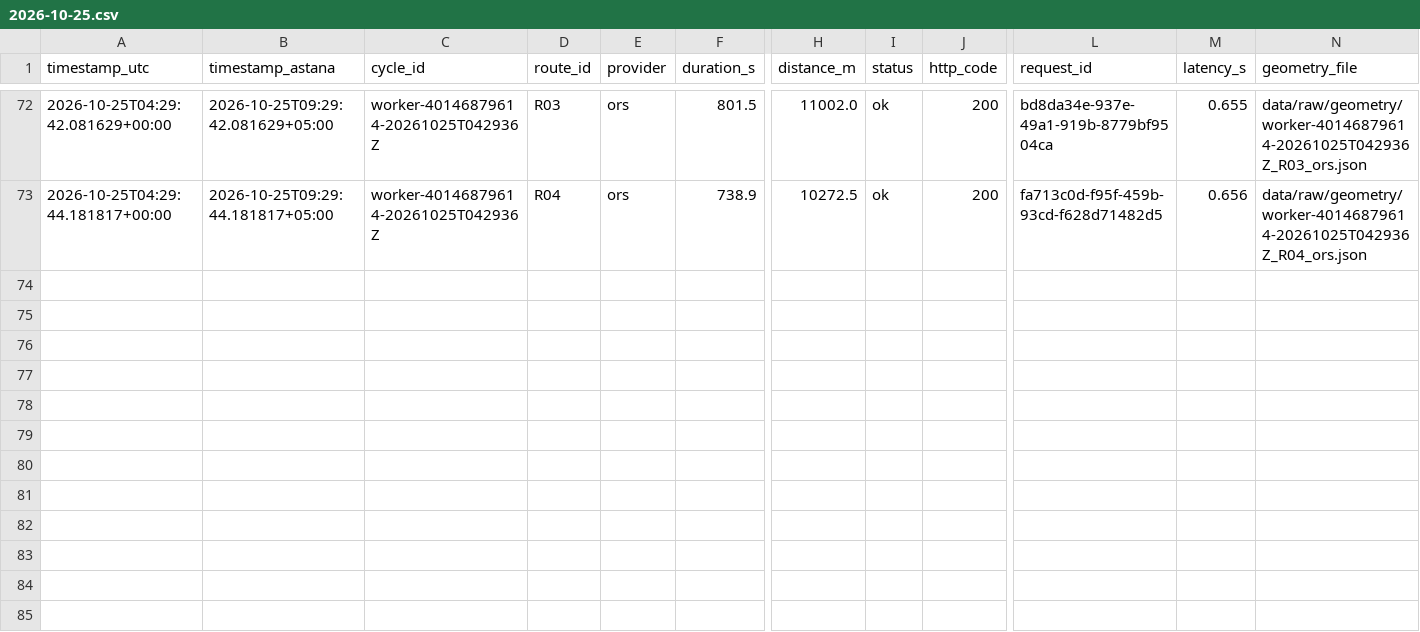
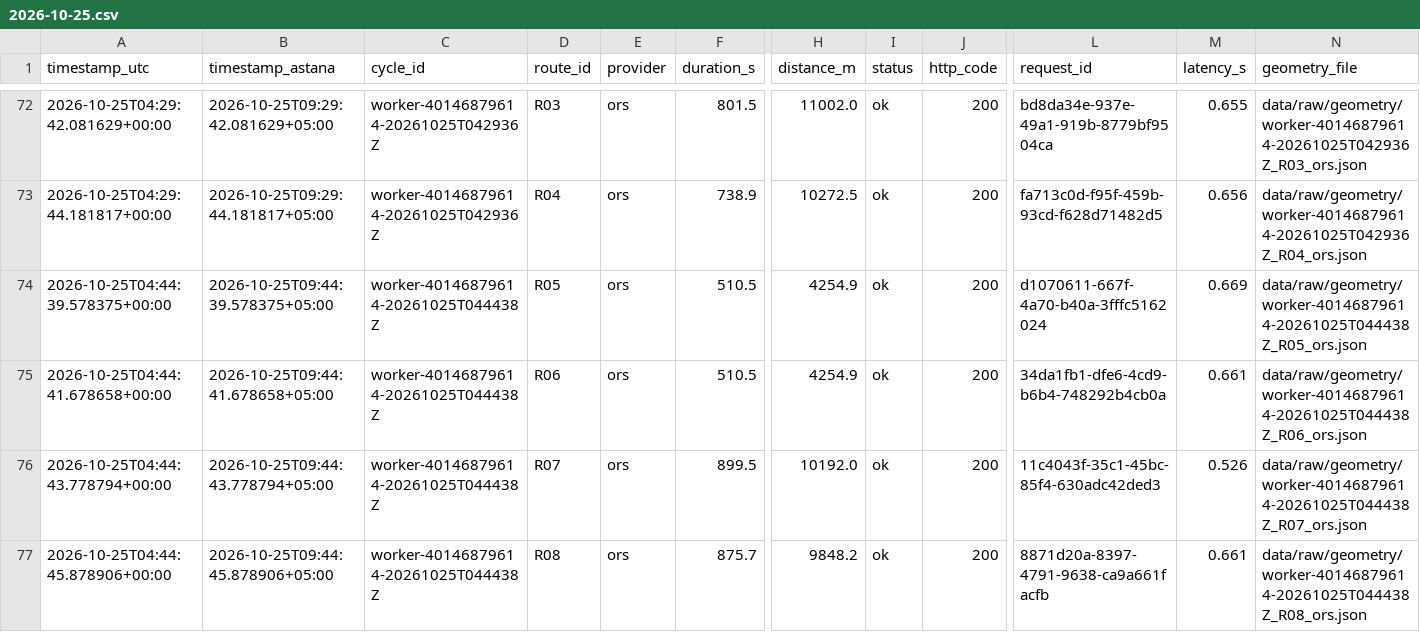
Before and after one commit to SuperFlyTK/rmt-a3-travel-time-astana, a CSV file: data/raw/2026-10-25.csv, drawn as a sheet; only a part is shown, gaps mark what is left out; rows hold the shown columns only; the diff names each change by its address in the sheet, - before the commit and + after, or states it on an @@ line.

```diff
--- a/data/raw/2026-10-25.csv
+++ b/data/raw/2026-10-25.csv
+row 74: 2026-10-25T04:44:39.578375+00:00 | 2026-10-25T09:44:39.578375+05:00 | worker-40146879614-20261025T044438Z | R05 | ors | 510.5 | 4254.9 | ok | 200 | d1070611-667f-4a70-b40a-3fffc5162024 | 0.669 | data/raw/geometry/worker-40146879614-20261025T044438Z_R05_ors.json
+row 75: 2026-10-25T04:44:41.678658+00:00 | 2026-10-25T09:44:41.678658+05:00 | worker-40146879614-20261025T044438Z | R06 | ors | 510.5 | 4254.9 | ok | 200 | 34da1fb1-dfe6-4cd9-b6b4-748292b4cb0a | 0.661 | data/raw/geometry/worker-40146879614-20261025T044438Z_R06_ors.json
+row 76: 2026-10-25T04:44:43.778794+00:00 | 2026-10-25T09:44:43.778794+05:00 | worker-40146879614-20261025T044438Z | R07 | ors | 899.5 | 10192.0 | ok | 200 | 11c4043f-35c1-45bc-85f4-630adc42ded3 | 0.526 | data/raw/geometry/worker-40146879614-20261025T044438Z_R07_ors.json
+row 77: 2026-10-25T04:44:45.878906+00:00 | 2026-10-25T09:44:45.878906+05:00 | worker-40146879614-20261025T044438Z | R08 | ors | 875.7 | 9848.2 | ok | 200 | 8871d20a-8397-4791-9638-ca9a661facfb | 0.661 | data/raw/geometry/worker-40146879614-20261025T044438Z_R08_ors.json
```
Also changed, not shown: 10 other files.
